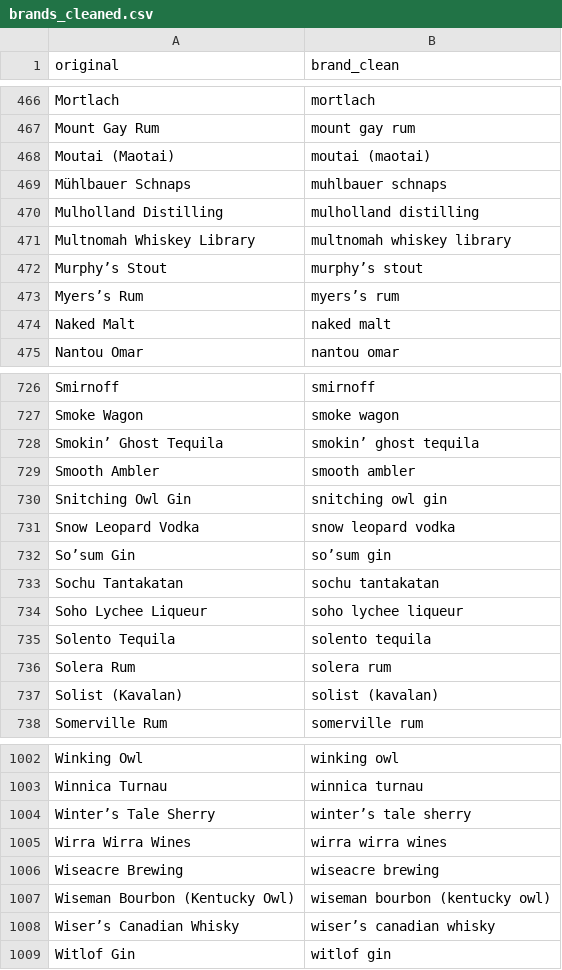
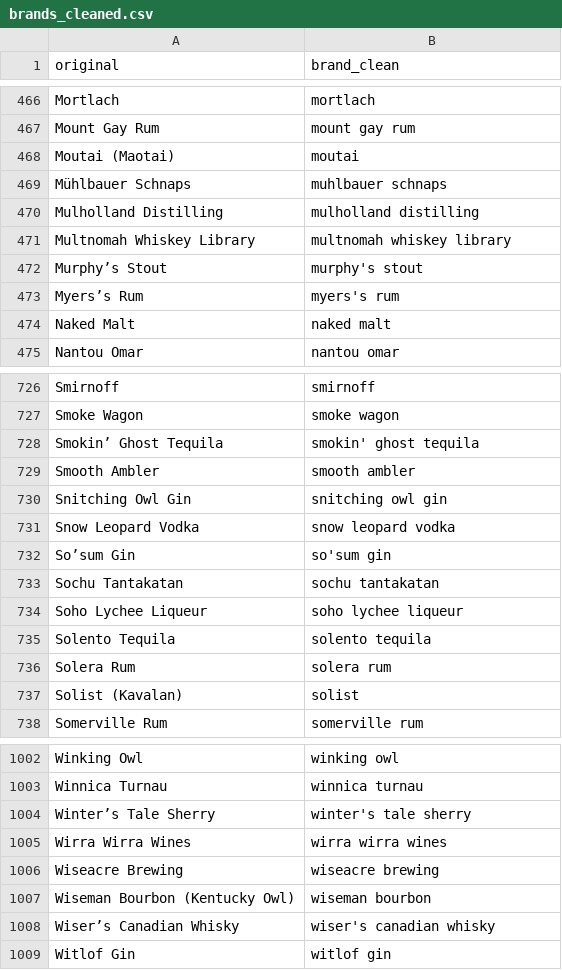
Before and after one commit to lenieck/CT-recruitment-task, a CSV file: data/brands_cleaned.csv, drawn as a sheet; only a part is shown, gaps mark what is left out; the diff covers the shown part only.

Commit message:
normalize apostrophes and remove parantheses in brands cleaning

```diff
--- a/data/brands_cleaned.csv
+++ b/data/brands_cleaned.csv
@@ -467,3 +467,3 @@ Mortlach,mortlach
 Mount Gay Rum,mount gay rum
-Moutai (Maotai),moutai (maotai)
+Moutai (Maotai),moutai
 Mühlbauer Schnaps,muhlbauer schnaps
@@ -471,4 +471,4 @@ Mulholland Distilling,mulholland distilling
 Multnomah Whiskey Library,multnomah whiskey library
-Murphy’s Stout,murphy’s stout
-Myers’s Rum,myers’s rum
+Murphy’s Stout,murphy's stout
+Myers’s Rum,myers's rum
 Naked Malt,naked malt
@@ -727,3 +727,3 @@ Smirnoff,smirnoff
 Smoke Wagon,smoke wagon
-Smokin’ Ghost Tequila,smokin’ ghost tequila
+Smokin’ Ghost Tequila,smokin' ghost tequila
 Smooth Ambler,smooth ambler
@@ -731,3 +731,3 @@ Snitching Owl Gin,snitching owl gin
 Snow Leopard Vodka,snow leopard vodka
-So’sum Gin,so’sum gin
+So’sum Gin,so'sum gin
 Sochu Tantakatan,sochu tantakatan
@@ -736,3 +736,3 @@ Solento Tequila,solento tequila
 Solera Rum,solera rum
-Solist (Kavalan),solist (kavalan)
+Solist (Kavalan),solist
 Somerville Rum,somerville rum
@@ -1003,7 +1003,7 @@ Winking Owl,winking owl
 Winnica Turnau,winnica turnau
-Winter’s Tale Sherry,winter’s tale sherry
+Winter’s Tale Sherry,winter's tale sherry
 Wirra Wirra Wines,wirra wirra wines
 Wiseacre Brewing,wiseacre brewing
-Wiseman Bourbon (Kentucky Owl),wiseman bourbon (kentucky owl)
-Wiser’s Canadian Whisky,wiser’s canadian whisky
+Wiseman Bourbon (Kentucky Owl),wiseman bourbon
+Wiser’s Canadian Whisky,wiser's canadian whisky
 Witlof Gin,witlof gin
```
Also changed, not shown: 70 edited cells elsewhere in this file, 2 other files.
